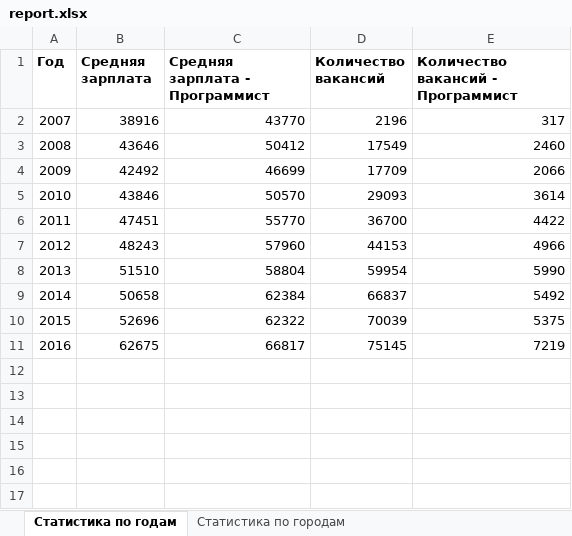
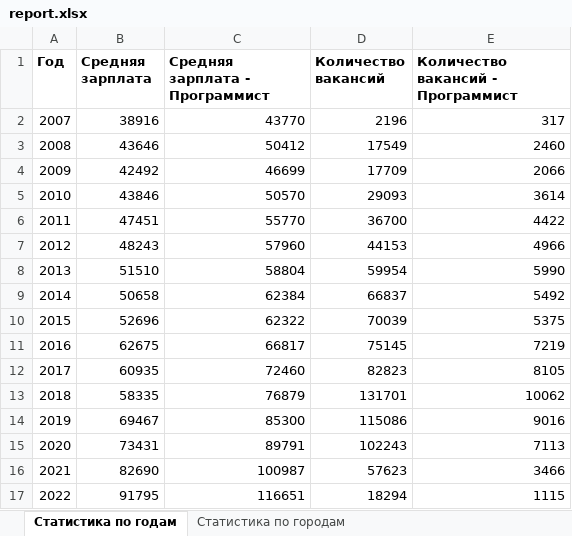
Before and after one commit to mikril/Reent, an Excel workbook: report.xlsx, sheet Статистика по годам, drawn as a sheet; values as stored, in another font and other column widths than the file's, no borders; the diff names each change by its address in the sheet, - before the commit and + after, or states it on an @@ line.

```diff
--- a/report.xlsx (sheet Статистика по годам)
+++ b/report.xlsx (sheet Статистика по годам)
+row 12: 2017 | 60935 | 72460 | 82823 | 8105
+row 13: 2018 | 58335 | 76879 | 131701 | 10062
+row 14: 2019 | 69467 | 85300 | 115086 | 9016
+row 15: 2020 | 73431 | 89791 | 102243 | 7113
+row 16: 2021 | 82690 | 100987 | 57623 | 3466
+row 17: 2022 | 91795 | 116651 | 18294 | 1115
```
Also changed, not shown: 5 other files.
